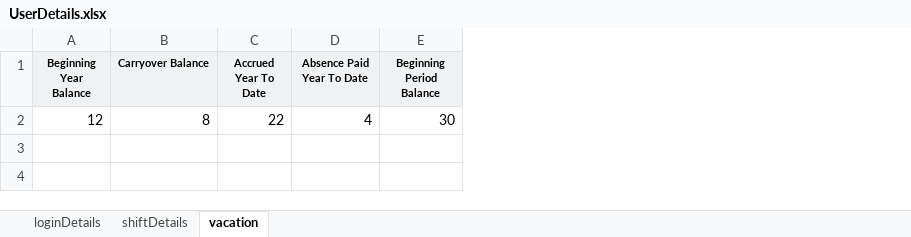
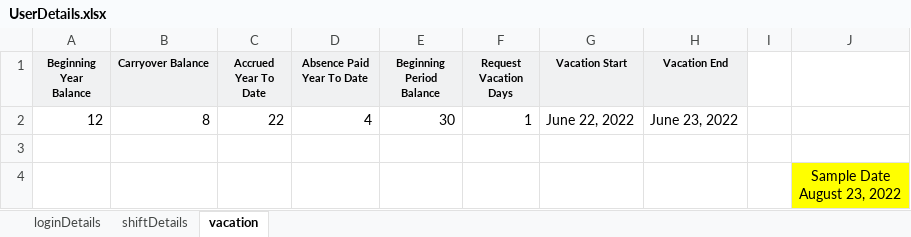
Before and after one commit to audi4avik/Workday, an Excel workbook: Input/UserDetails.xlsx, sheet vacation, drawn as a sheet; values as stored, in another font and other column widths than the file's, no borders; ↵ is a line break in a cell; the diff names each change by its address in the sheet, - before the commit and + after, or states it on an @@ line.

Commit message:
Adding script for recording absence.

```diff
--- a/Input/UserDetails.xlsx (sheet vacation)
+++ b/Input/UserDetails.xlsx (sheet vacation)
+column F (Request Vacation Days), row 2: 1
+column G (Vacation Start), row 2: June 22, 2022
+column H (Vacation End), row 2: June 23, 2022
+column I, empty
+column J, empty
+row 3: (empty)
+row 4:  |  |  |  |  |  |  |  |  | Sample Date ↵ August 23, 2022
```
Also changed, not shown: 7 other files.
